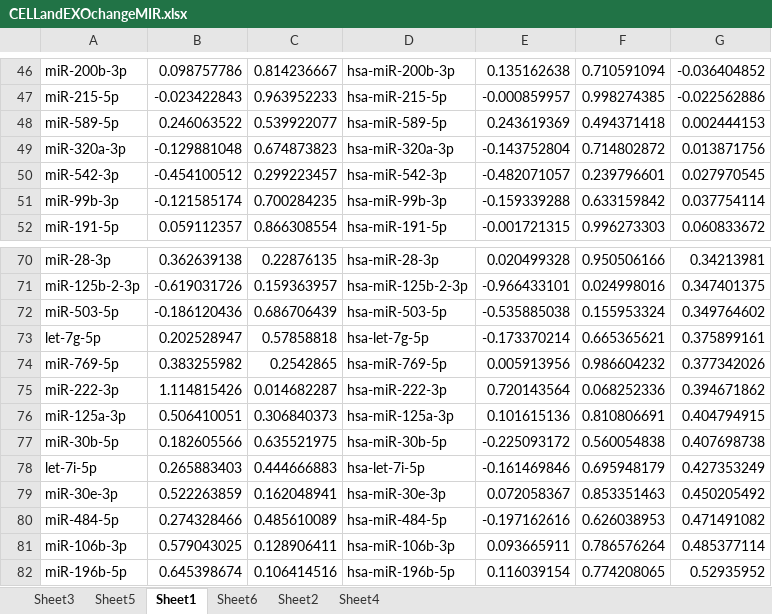
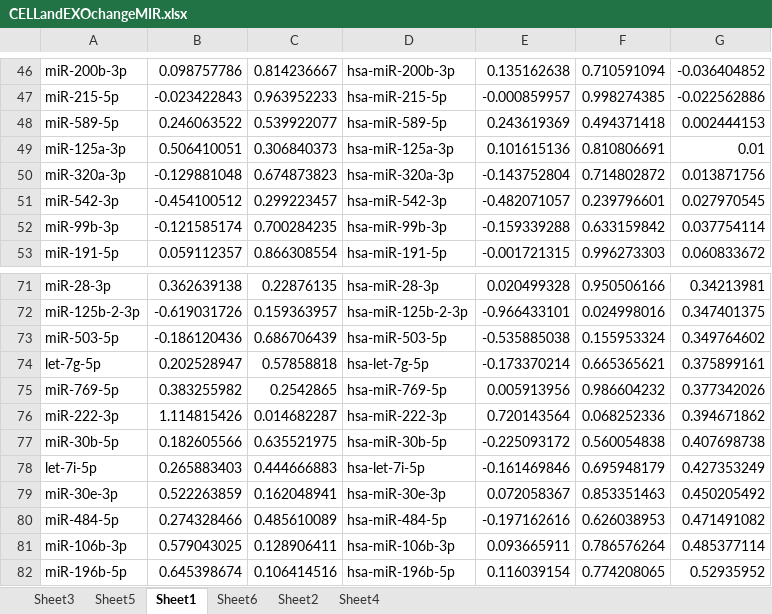
Before and after one commit to HarleyRobinson/Honours2, an Excel workbook: Data/EXO/DESeq/CELLandEXOchangeMIR.xlsx, sheet Sheet1, drawn as a sheet; only a part is shown, gaps mark what is left out; values as stored, in another font and other column widths than the file's, no borders; charts and pictures not drawn; removed rows and columns are numbered as before the commit, all else as after; the diff names each change by its address in the sheet, - before the commit and + after, or states it on an @@ line.

```diff
--- a/Data/EXO/DESeq/CELLandEXOchangeMIR.xlsx (sheet Sheet1)
+++ b/Data/EXO/DESeq/CELLandEXOchangeMIR.xlsx (sheet Sheet1)
+row 49: miR-125a-3p | 0.506410051 | 0.306840373 | hsa-miR-125a-3p | 0.101615136 | 0.810806691 | 0.01
-row 76: miR-125a-3p | 0.506410051 | 0.306840373 | hsa-miR-125a-3p | 0.101615136 | 0.810806691 | 0.404794915
```
Also changed, not shown: formulas that keep their value, charts or pictures, 25 other files.
